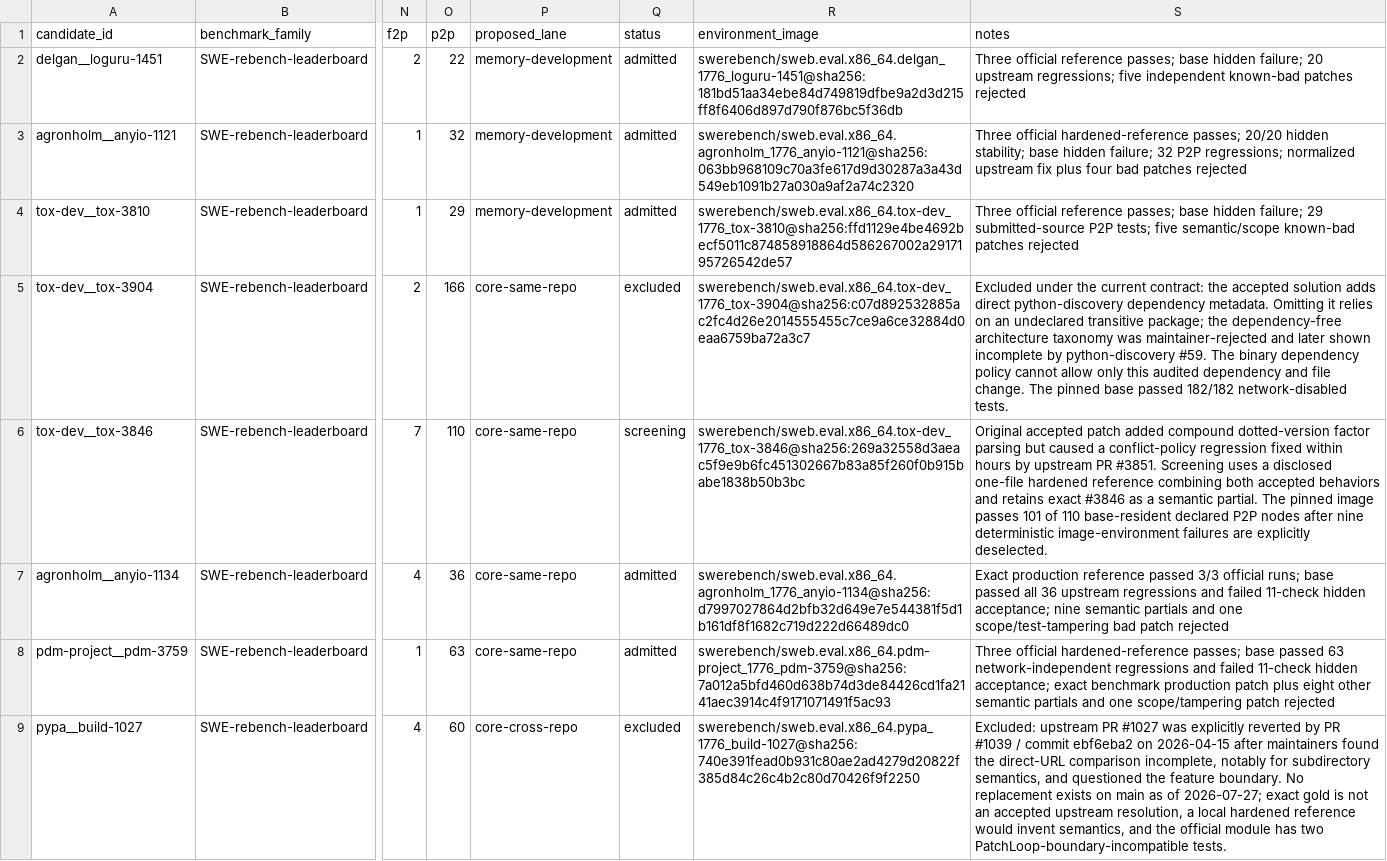
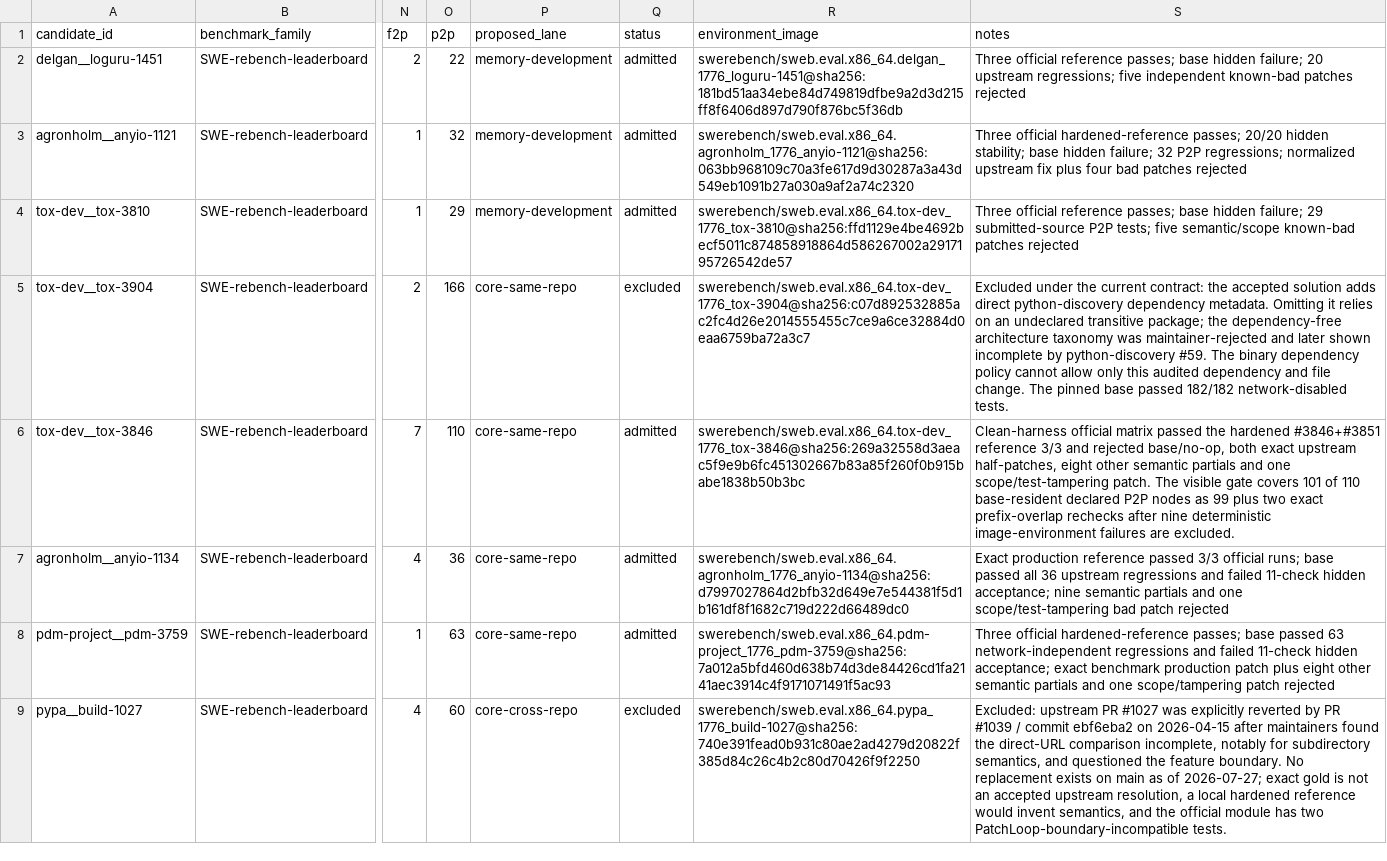
Before and after one commit to woojune511/patchloop-agent, a CSV file: data/benchmark-candidate-ledger.csv, drawn as a sheet; only a part is shown, gaps mark what is left out; the diff names each change by its address in the sheet, - before the commit and + after, or states it on an @@ line.

Commit message:
feat: admit tox dotted factor task

```diff
--- a/data/benchmark-candidate-ledger.csv
+++ b/data/benchmark-candidate-ledger.csv
-Q6 (status): screening
+Q6 (status): admitted
-S6 (notes): Original accepted patch added compound dotted-version factor parsing but caused a conflict-policy regression fixed within hours by upstream PR #3851. Screening uses a disclosed one-file hardened reference combining both accepted behaviors and retains exact #3846 as a semantic partial. The pinned image passes 101 of 110 base-resident declared P2P nodes after nine deterministic image-environment failures are explicitly deselected.
+S6 (notes): Clean-harness official matrix passed the hardened #3846+#3851 reference 3/3 and rejected base/no-op, both exact upstream half-patches, eight other semantic partials and one scope/test-tampering patch. The visible gate covers 101 of 110 base-resident declared P2P nodes as 99 plus two exact prefix-overlap rechecks after nine deterministic image-environment failures are excluded.
```
Also changed, not shown: 13 other files.
